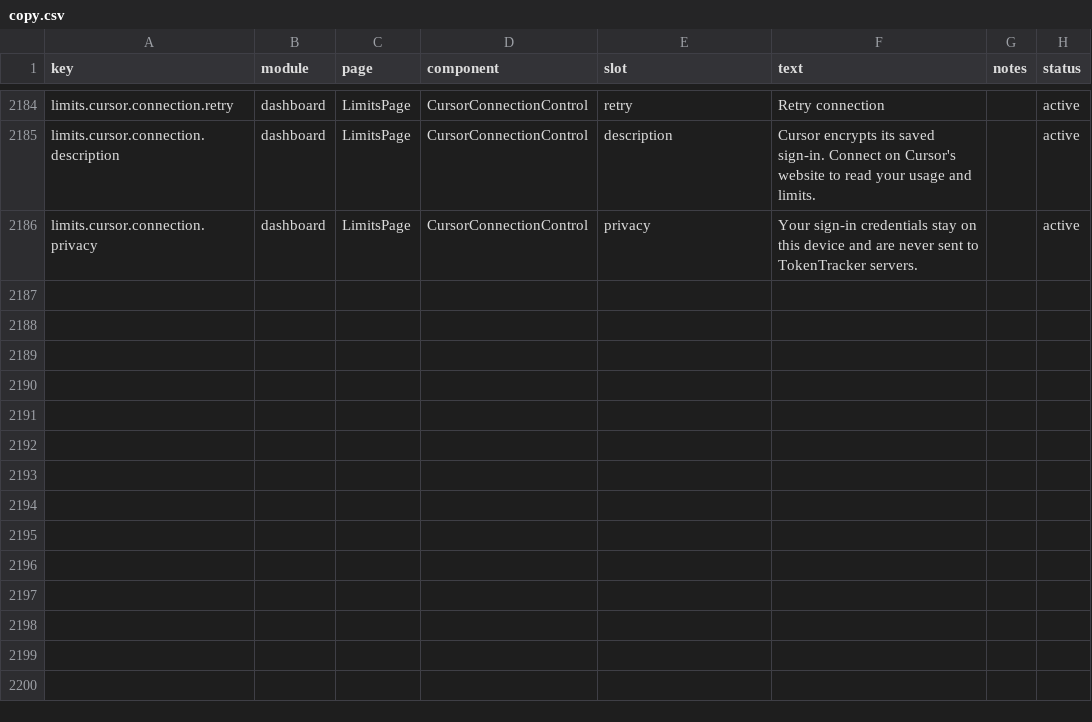
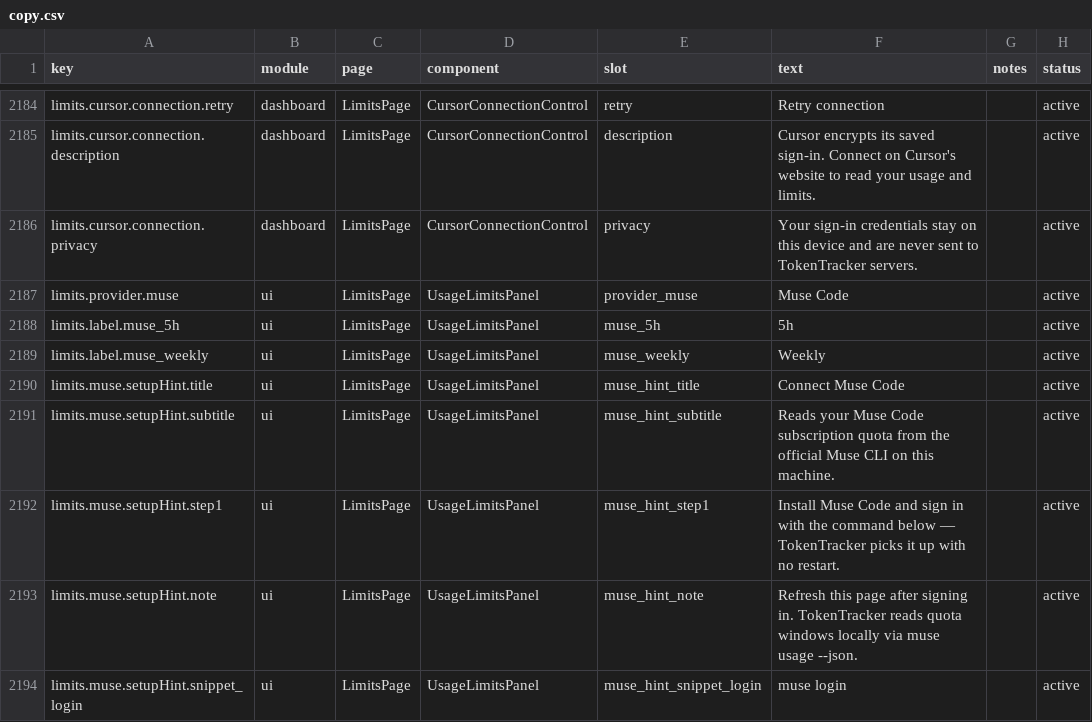
Before and after one commit to xiufengsun/TokenTracker, a CSV file: dashboard/src/content/copy.csv, drawn as a sheet; only a part is shown, gaps mark what is left out; the diff names each change by its address in the sheet, - before the commit and + after, or states it on an @@ line.

Commit message:
feat(limits): add Muse Code subscription quota and Meta icon

```diff
--- a/dashboard/src/content/copy.csv
+++ b/dashboard/src/content/copy.csv
+row 2187: limits.provider.muse | ui | LimitsPage | UsageLimitsPanel | provider_muse | Muse Code |  | active
+row 2188: limits.label.muse_5h | ui | LimitsPage | UsageLimitsPanel | muse_5h | 5h |  | active
+row 2189: limits.label.muse_weekly | ui | LimitsPage | UsageLimitsPanel | muse_weekly | Weekly |  | active
+row 2190: limits.muse.setupHint.title | ui | LimitsPage | UsageLimitsPanel | muse_hint_title | Connect Muse Code |  | active
+row 2191: limits.muse.setupHint.subtitle | ui | LimitsPage | UsageLimitsPanel | muse_hint_subtitle | Reads your Muse Code subscription quota from the official Muse CLI on this machine. |  | active
+row 2192: limits.muse.setupHint.step1 | ui | LimitsPage | UsageLimitsPanel | muse_hint_step1 | Install Muse Code and sign in with the command below — TokenTracker picks it up with no restart. |  | active
+row 2193: limits.muse.setupHint.note | ui | LimitsPage | UsageLimitsPanel | muse_hint_note | Refresh this page after signing in. TokenTracker reads quota windows locally via muse usage --json. |  | active
+row 2194: limits.muse.setupHint.snippet_login | ui | LimitsPage | UsageLimitsPanel | muse_hint_snippet_login | muse login |  | active
```
Also changed, not shown: 29 other files.
